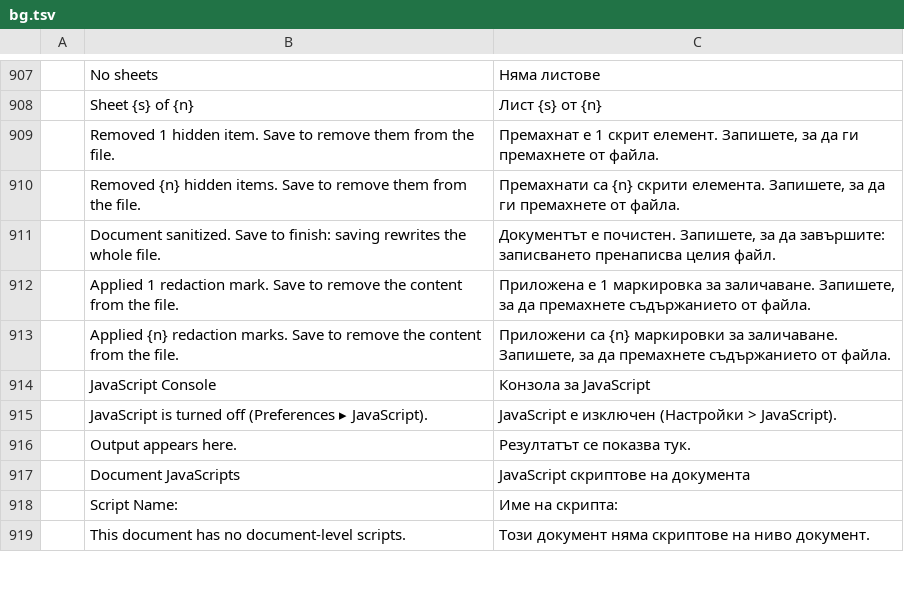
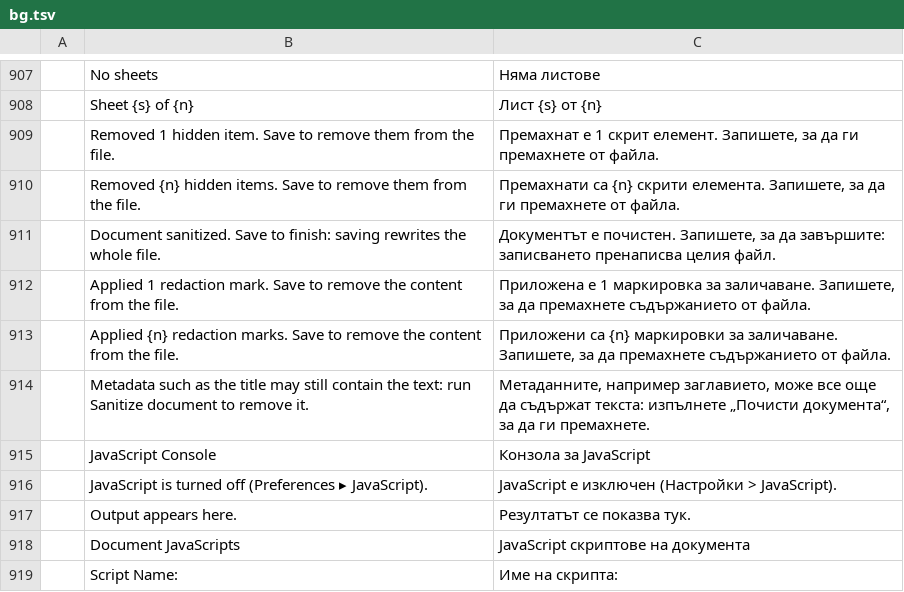
Before and after one commit to tuananhfr/pdfcraft, a TSV file: crates/ui-egui/src/i18n/bg.tsv, drawn as a sheet; only a part is shown, gaps mark what is left out; the shorter side is filled out with more unchanged rows.

```diff
--- a/crates/ui-egui/src/i18n/bg.tsv
+++ b/crates/ui-egui/src/i18n/bg.tsv
@@ -913,2 +913,3 @@
 	Applied {n} redaction marks. Save to remove the content from the file.	Приложени са {n} маркировки за заличаване. Запишете, за да премахнете съдържанието от файла.
+	Metadata such as the title may still contain the text: run Sanitize document to remove it.	Метаданните, например заглавието, може все още да съдържат текста: изпълнете „Почисти документа“, за да ги премахнете.
 	JavaScript Console	Конзола за JavaScript
```
Also changed, not shown: crates/ui-egui/src/i18n/el.tsv, crates/ui-egui/src/i18n/kk.tsv, 18 other files.
